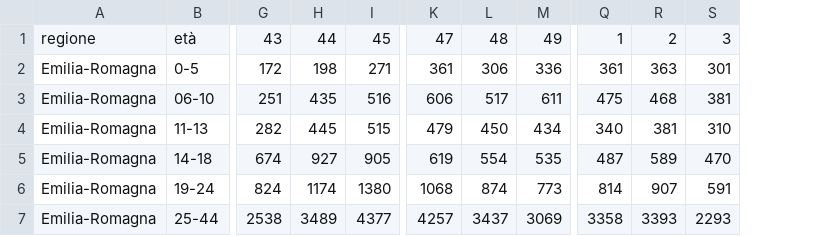
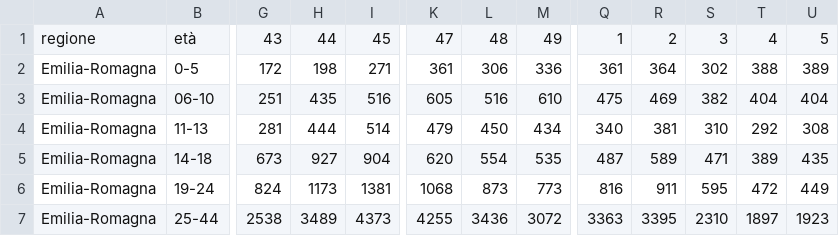
Before and after one commit to opencovid-mr/Incidenza_regionale, a CSV file: casi_Emilia-Romagna.csv, drawn as a sheet; only a part is shown, gaps mark what is left out; removed rows and columns are numbered as before the commit, all else as after; the diff covers the shown part only; the diff names each change by its address in the sheet, - before the commit and + after, or states it on an @@ line.

```diff
--- a/casi_Emilia-Romagna.csv
+++ b/casi_Emilia-Romagna.csv
-column S, rows 1-7: 3 | 301 | 381 | 310 | 470 | 591 | 2293
+column S, rows 1-7: 3 | 302 | 382 | 310 | 471 | 595 | 2310
+column T, rows 1-7: 4 | 388 | 404 | 292 | 389 | 472 | 1897
+column U, rows 1-7: 5 | 389 | 404 | 308 | 435 | 449 | 1923
-R2: 363
+R2: 364
-K3: 606
+K3: 605
-L3: 517
+L3: 516
-M3: 611
+M3: 610
-R3: 468
+R3: 469
-G4: 282
+G4: 281
-H4: 445
+H4: 444
-I4: 515
+I4: 514
-G5: 674
+G5: 673
-I5: 905
+I5: 904
-K5: 619
+K5: 620
-H6: 1174
+H6: 1173
-I6: 1380
+I6: 1381
-L6: 874
+L6: 873
-Q6: 814
+Q6: 816
-R6: 907
+R6: 911
-I7: 4377
+I7: 4373
-K7: 4257
+K7: 4255
-L7: 3437
+L7: 3436
-M7: 3069
+M7: 3072
-Q7: 3358
+Q7: 3363
-R7: 3393
+R7: 3395
```
Also changed, not shown: 25 edited cells elsewhere in this file, casi_Lazio.csv, casi_Lombardia.csv, 8 other files.
